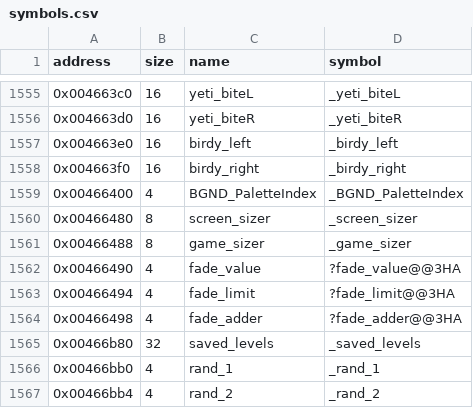
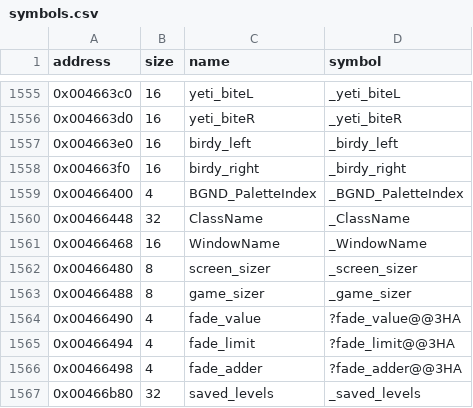
Before and after one commit to LostArtefacts/tr02, a CSV file: config/symbols.csv, drawn as a sheet; only a part is shown, gaps mark what is left out; the shorter side is filled out with more unchanged rows.

Commit message:
Decompile WinVidFindGameWindow (0x445060)

```diff
--- a/config/symbols.csv
+++ b/config/symbols.csv
@@ -1559,2 +1559,4 @@ address,size,name,symbol
 0x00466400,4,BGND_PaletteIndex,_BGND_PaletteIndex
+0x00466448,32,ClassName,_ClassName
+0x00466468,16,WindowName,_WindowName
 0x00466480,8,screen_sizer,_screen_sizer
```
Also changed, not shown: 2 other files.
